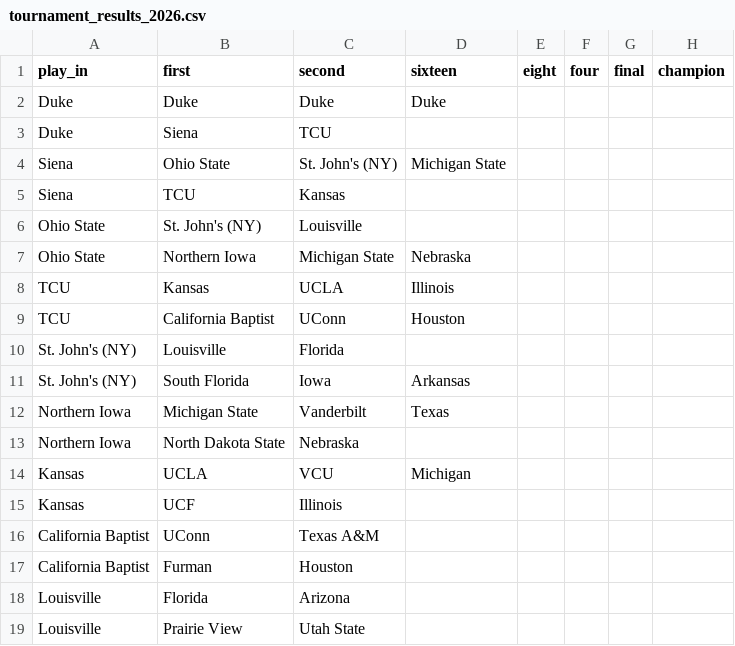
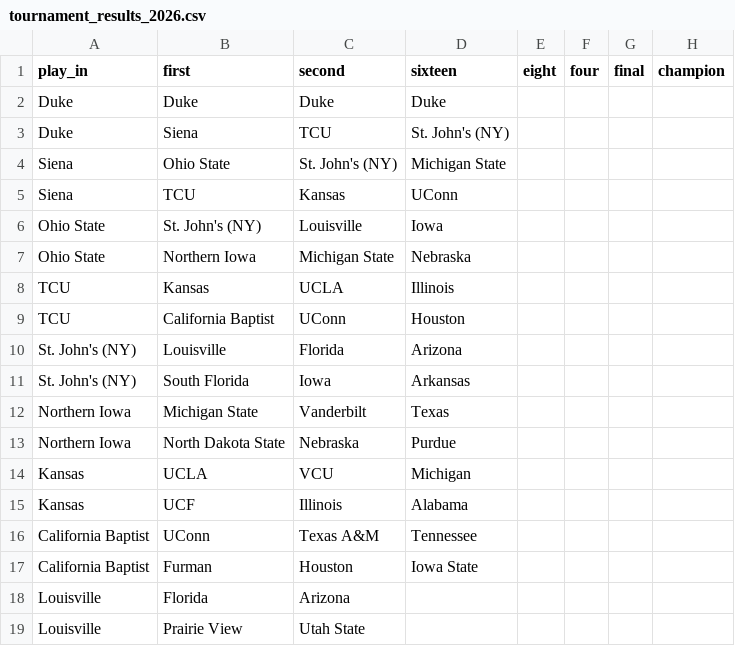
Before and after one commit to grdavis/college-basketball-elo, a CSV file: Data/tournament_results_2026.csv, drawn as a sheet; only a part is shown.

Commit message:
results updates

```diff
--- a/Data/tournament_results_2026.csv
+++ b/Data/tournament_results_2026.csv
@@ -2,6 +2,6 @@ play_in,first,second,sixteen,eight,four,final,champion
 Duke,Duke,Duke,Duke,,,,
-Duke,Siena,TCU,,,,,
+Duke,Siena,TCU,St. John's (NY),,,,
 Siena,Ohio State,St. John's (NY),Michigan State,,,,
-Siena,TCU,Kansas,,,,,
-Ohio State,St. John's (NY),Louisville,,,,,
+Siena,TCU,Kansas,UConn,,,,
+Ohio State,St. John's (NY),Louisville,Iowa,,,,
 Ohio State,Northern Iowa,Michigan State,Nebraska,,,,
@@ -9,10 +9,10 @@ TCU,Kansas,UCLA,Illinois,,,,
 TCU,California Baptist,UConn,Houston,,,,
-St. John's (NY),Louisville,Florida,,,,,
+St. John's (NY),Louisville,Florida,Arizona,,,,
 St. John's (NY),South Florida,Iowa,Arkansas,,,,
 Northern Iowa,Michigan State,Vanderbilt,Texas,,,,
-Northern Iowa,North Dakota State,Nebraska,,,,,
+Northern Iowa,North Dakota State,Nebraska,Purdue,,,,
 Kansas,UCLA,VCU,Michigan,,,,
-Kansas,UCF,Illinois,,,,,
-California Baptist,UConn,Texas A&M,,,,,
-California Baptist,Furman,Houston,,,,,
+Kansas,UCF,Illinois,Alabama,,,,
+California Baptist,UConn,Texas A&M,Tennessee,,,,
+California Baptist,Furman,Houston,Iowa State,,,,
 Louisville,Florida,Arizona,,,,,
```
Also changed, not shown: 1 other file.
